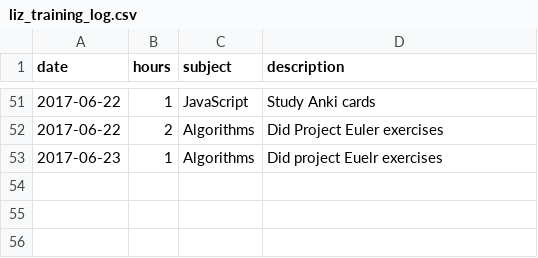
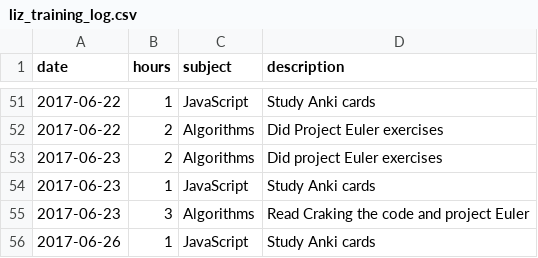
Before and after one commit to LizzParody/awesome-programming-workout, a CSV file: data/liz_training_log.csv, drawn as a sheet; only a part is shown, gaps mark what is left out.

Commit message:
updated the training log

```diff
--- a/data/liz_training_log.csv
+++ b/data/liz_training_log.csv
@@ -52,2 +52,5 @@ date,hours,subject,description
 2017-06-22,2,Algorithms,Did Project Euler exercises
-2017-06-23,1,Algorithms,Did project Euelr exercises
+2017-06-23,2,Algorithms,Did project Euler exercises
+2017-06-23,1,JavaScript,Study Anki cards
+2017-06-23,3,Algorithms,Read Craking the code and project Euler
+2017-06-26,1,JavaScript,Study Anki cards
```
